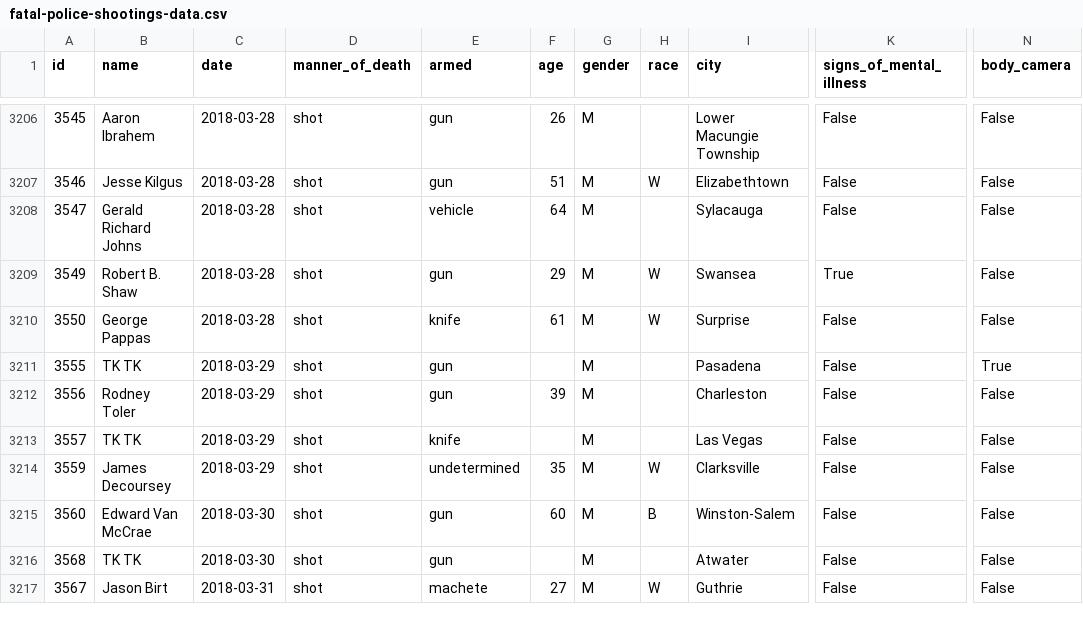
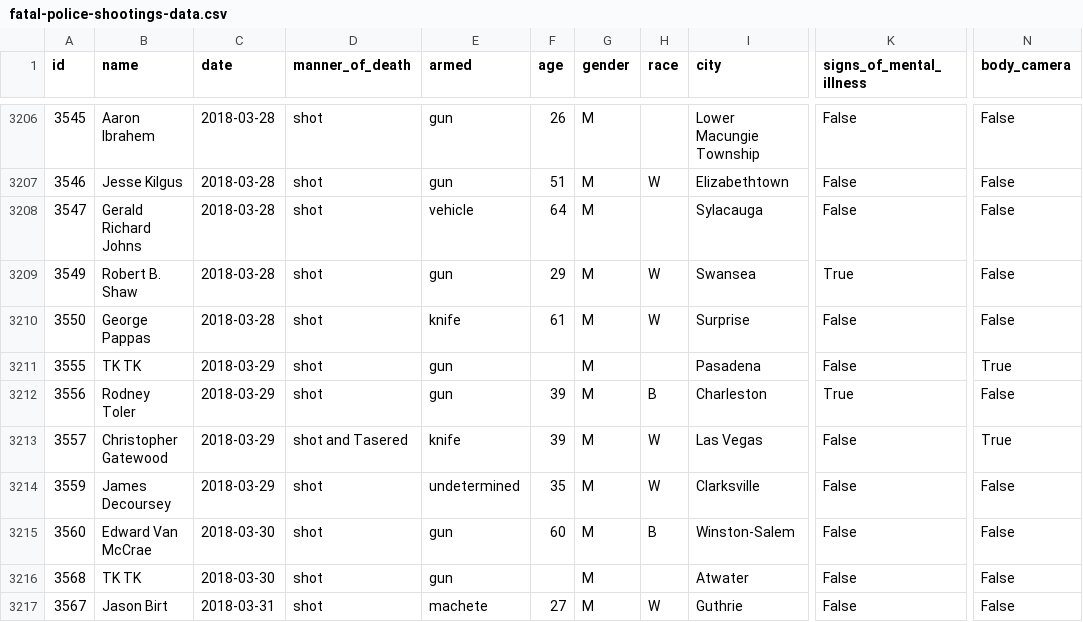
Before and after one commit to joshbegley/wapo-police-shootings, a CSV file: fatal-police-shootings-data.csv, drawn as a sheet; only a part is shown, gaps mark what is left out; the diff names each change by its address in the sheet, - before the commit and + after, or states it on an @@ line.

Commit message:
automatic updates

```diff
--- a/fatal-police-shootings-data.csv
+++ b/fatal-police-shootings-data.csv
-H3212 (race): (empty)
+H3212 (race): B
-K3212 (signs_of_mental_illness): False
+K3212 (signs_of_mental_illness): True
-B3213 (name): TK TK
+B3213 (name): Christopher Gatewood
-D3213 (manner_of_death): shot
+D3213 (manner_of_death): shot and Tasered
-F3213 (age): (empty)
+F3213 (age): 39
-H3213 (race): (empty)
+H3213 (race): W
-N3213 (body_camera): False
+N3213 (body_camera): True
```
